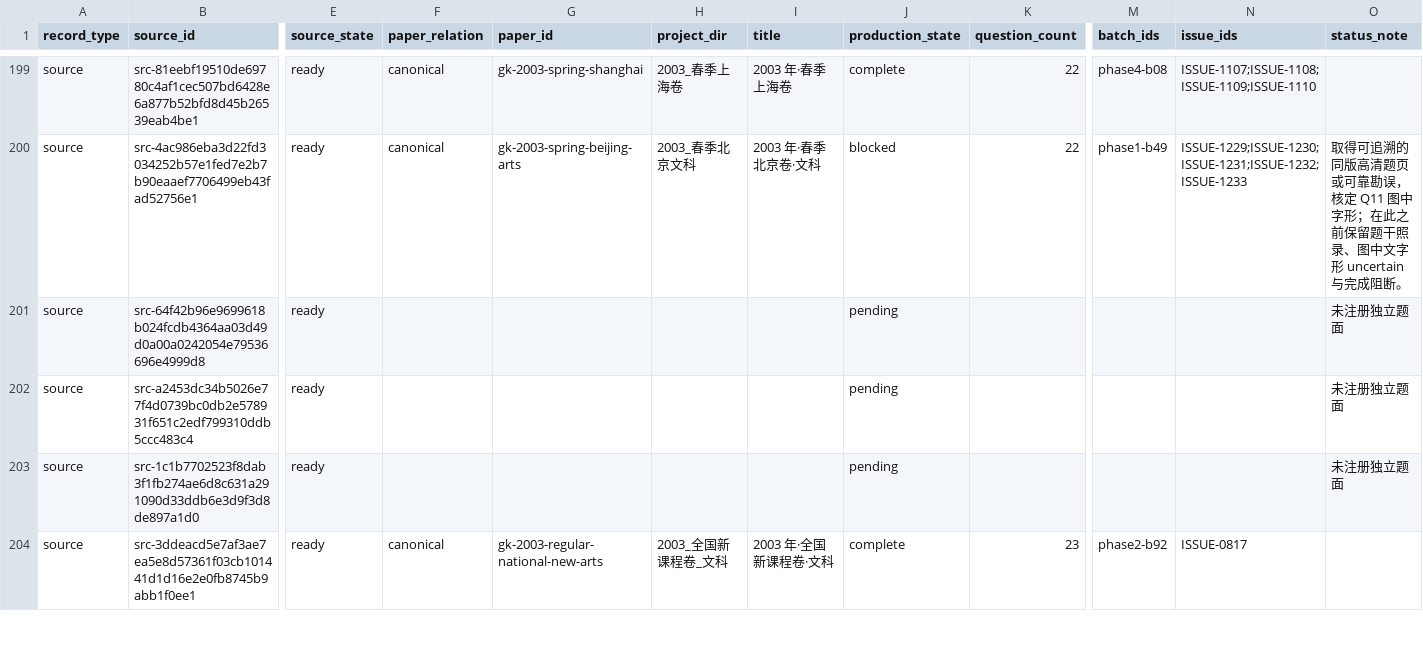
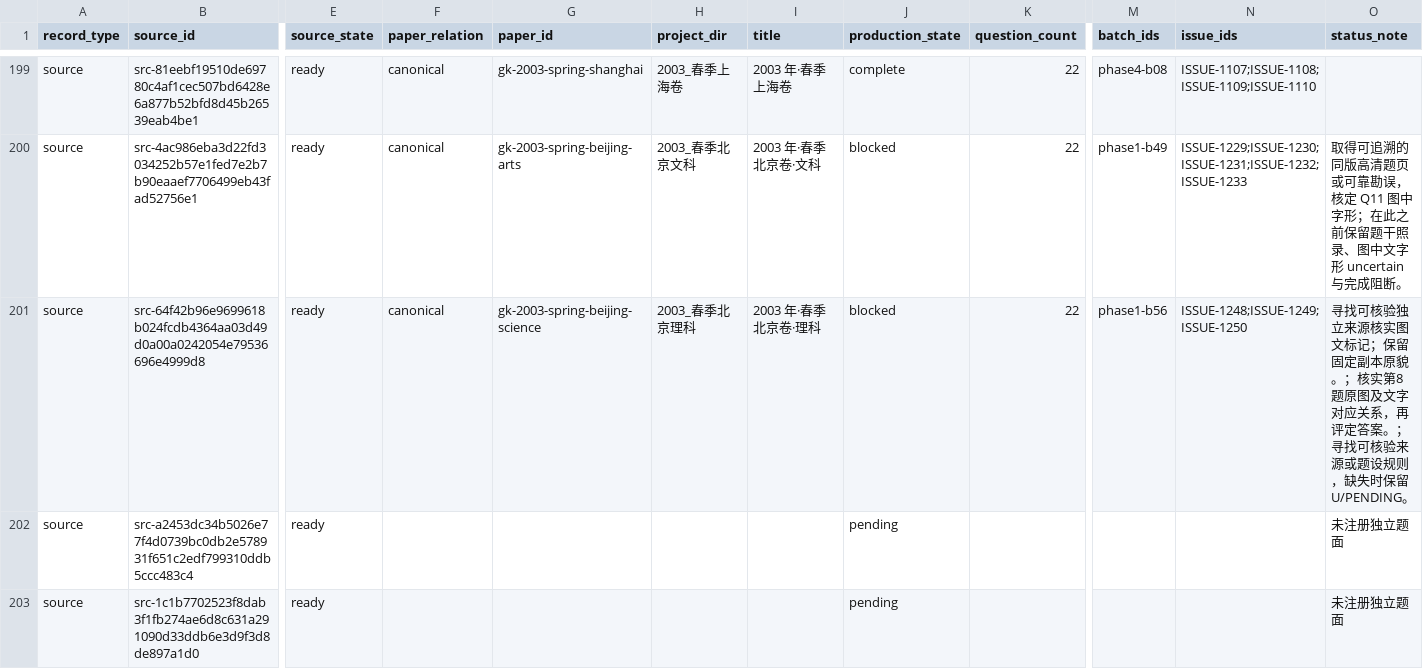
Before and after one commit to LightYourJourney/gaokao-math-latex, a CSV file: math-gaokao-latex/manifest.csv, drawn as a sheet; only a part is shown, gaps mark what is left out; the shorter side is filled out with more unchanged rows; the diff names each change by its address in the sheet, - before the commit and + after, or states it on an @@ line.

Commit message:
feat(gaokao): register Beijing spring science with blockers

```diff
--- a/math-gaokao-latex/manifest.csv
+++ b/math-gaokao-latex/manifest.csv
-F201 (paper_relation): (empty)
+F201 (paper_relation): canonical
-G201 (paper_id): (empty)
+G201 (paper_id): gk-2003-spring-beijing-science
-H201 (project_dir): (empty)
+H201 (project_dir): 2003_春季北京理科
-I201 (title): (empty)
+I201 (title): 2003 年·春季北京卷·理科
-J201 (production_state): pending
+J201 (production_state): blocked
-K201 (question_count): (empty)
+K201 (question_count): 22
-M201 (batch_ids): (empty)
+M201 (batch_ids): phase1-b56
-N201 (issue_ids): (empty)
+N201 (issue_ids): ISSUE-1248;ISSUE-1249;ISSUE-1250
-O201 (status_note): 未注册独立题面
+O201 (status_note): 寻找可核验独立来源核实图文标记；保留固定副本原貌。；核实第8题原图及文字对应关系，再评定答案。；寻找可核验来源或题设规则，缺失时保留 U/PENDING。
```
Also changed, not shown: 13 other files.
